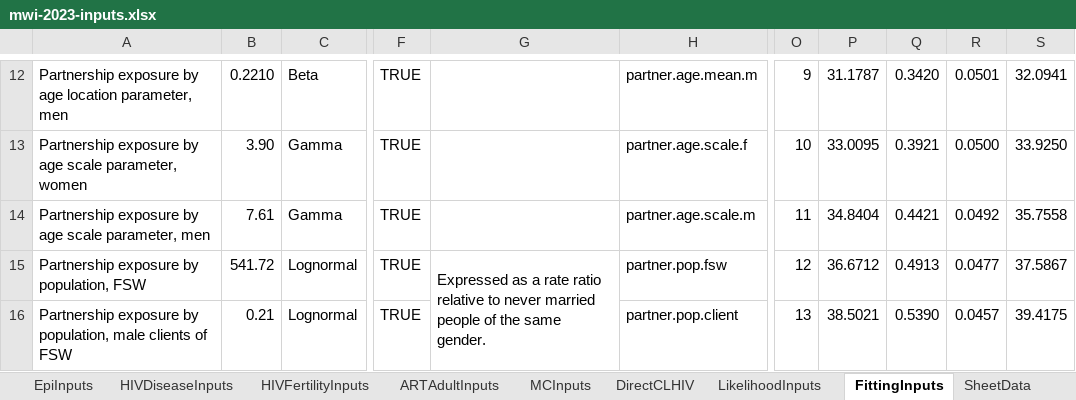
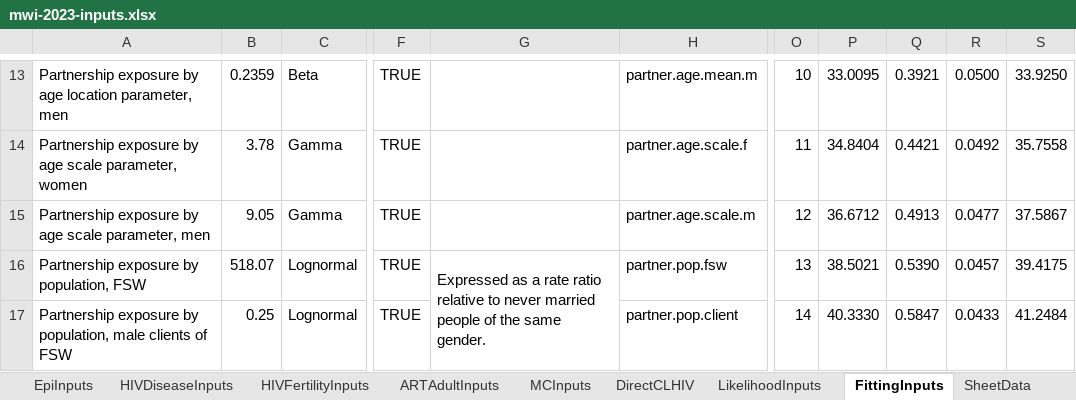
Before and after one commit to rlglaubius/GoalsARMPython, an Excel workbook: inputs/mwi-2023-inputs.xlsx, sheet FittingInputs, drawn as a sheet; only a part is shown, gaps mark what is left out; values as stored, in another font and other column widths than the file's, no cell formats; charts and pictures and conditional formats not drawn; removed rows and columns are numbered as before the commit, all else as after; the diff covers the shown part only; the diff names each change by its address in the sheet, - before the commit and + after, or states it on an @@ line.

Commit message:
Updated Malawi model inputs to the latest model fit.

```diff
--- a/inputs/mwi-2023-inputs.xlsx (sheet FittingInputs)
+++ b/inputs/mwi-2023-inputs.xlsx (sheet FittingInputs)
-B13: 0.2210
+B13: 0.2359
-O13: 9
+O13: 10
-P13: 31.1787
+P13: 33.0095
-Q13: 0.3420
+Q13: 0.3921
-R13: 0.0501
+R13: 0.0500
-S13: 32.0941
+S13: 33.9250
-B14: 3.90
+B14: 3.78
-O14: 10
+O14: 11
-P14: 33.0095
+P14: 34.8404
-Q14: 0.3921
+Q14: 0.4421
-R14: 0.0500
+R14: 0.0492
-S14: 33.9250
+S14: 35.7558
-B15: 7.61
+B15: 9.05
-O15: 11
+O15: 12
-P15: 34.8404
+P15: 36.6712
-Q15: 0.4421
+Q15: 0.4913
-R15: 0.0492
+R15: 0.0477
-S15: 35.7558
+S15: 37.5867
-B16: 541.72
+B16: 518.07
-G15:G16 merged
+G16:G19 merged
-O16: 12
+O16: 13
-P16: 36.6712
+P16: 38.5021
-Q16: 0.4913
+Q16: 0.5390
-R16: 0.0477
+R16: 0.0457
-S16: 37.5867
+S16: 39.4175
-B17: 0.21
+B17: 0.25
-O17: 13
+O17: 14
-P17: 38.5021
+P17: 40.3330
-Q17: 0.5390
+Q17: 0.5847
-R17: 0.0457
+R17: 0.0433
-S17: 39.4175
+S17: 41.2484
```
Also changed, not shown: 15 added rows, 34 removed rows, 67 edited cells and merged cells elsewhere in this sheet, sheet DirectIncidenceInputs, sheet ARTAdultInputs, sheet PartnershipInputs, sheet ContactInputs, sheet Sources, sheet Changelog, 6 more sheets, cell formats, formulas that keep their value, charts or pictures.
